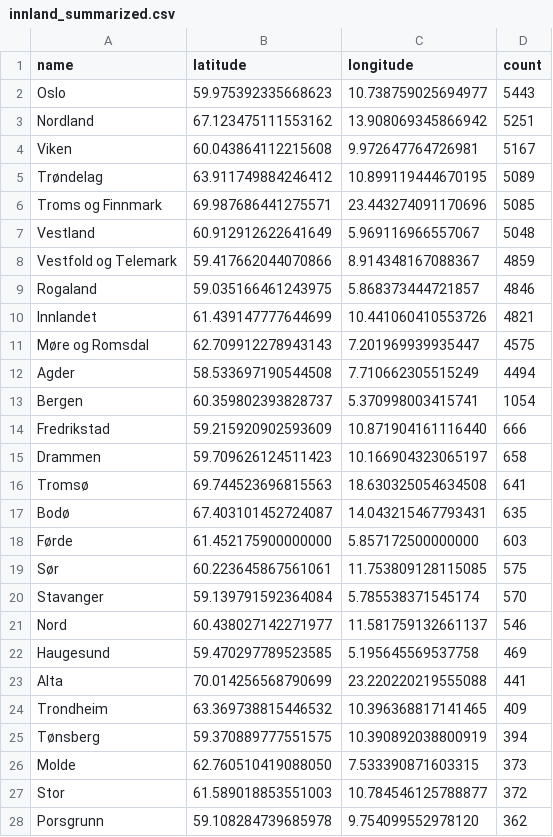
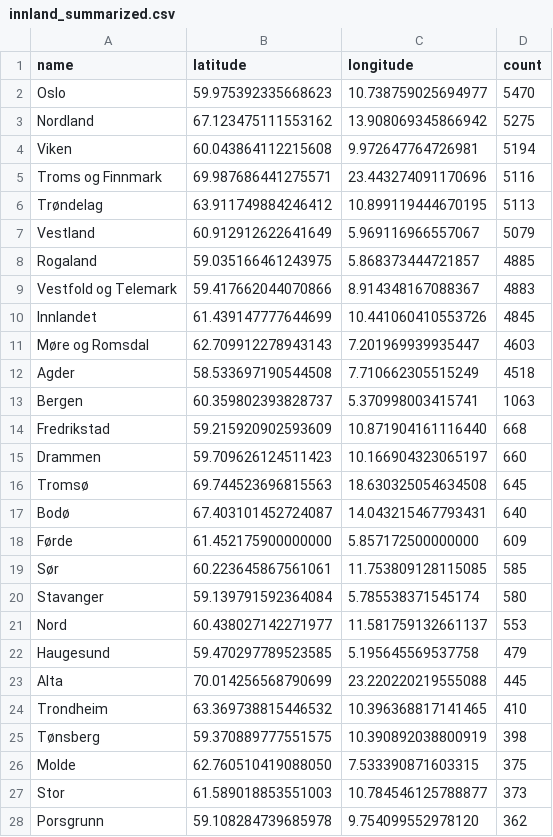
Before and after one commit to EllingOftedal/GIS-Blog, a CSV file: scripts/nrk/inland/results/innland_summarized.csv, drawn as a sheet; only a part is shown; the diff covers the shown part only.

```diff
--- a/scripts/nrk/inland/results/innland_summarized.csv
+++ b/scripts/nrk/inland/results/innland_summarized.csv
@@ -1,28 +1,28 @@
 name,latitude,longitude,count
-Oslo,59.975392335668623,10.738759025694977,5443
-Nordland,67.123475111553162,13.908069345866942,5251
-Viken,60.043864112215608,9.972647764726981,5167
-Trøndelag,63.911749884246412,10.899119444670195,5089
-Troms og Finnmark,69.987686441275571,23.443274091170696,5085
-Vestland,60.912912622641649,5.969116966557067,5048
-Vestfold og Telemark,59.417662044070866,8.914348167088367,4859
-Rogaland,59.035166461243975,5.868373444721857,4846
-Innlandet,61.439147777644699,10.441060410553726,4821
-Møre og Romsdal,62.709912278943143,7.201969939935447,4575
-Agder,58.533697190544508,7.710662305515249,4494
-Bergen,60.359802393828737,5.370998003415741,1054
-Fredrikstad,59.215920902593609,10.871904161116440,666
-Drammen,59.709626124511423,10.166904323065197,658
-Tromsø,69.744523696815563,18.630325054634508,641
-Bodø,67.403101452724087,14.043215467793431,635
-Førde,61.452175900000000,5.857172500000000,603
-Sør,60.223645867561061,11.753809128115085,575
-Stavanger,59.139791592364084,5.785538371545174,570
-Nord,60.438027142271977,11.581759132661137,546
-Haugesund,59.470297789523585,5.195645569537758,469
-Alta,70.014256568790699,23.220220219555088,441
-Trondheim,63.369738815446532,10.396368817141465,409
-Tønsberg,59.370889777551575,10.390892038800919,394
-Molde,62.760510419088050,7.533390871603315,373
-Stor,61.589018853551003,10.784546125788877,372
+Oslo,59.975392335668623,10.738759025694977,5470
+Nordland,67.123475111553162,13.908069345866942,5275
+Viken,60.043864112215608,9.972647764726981,5194
+Troms og Finnmark,69.987686441275571,23.443274091170696,5116
+Trøndelag,63.911749884246412,10.899119444670195,5113
+Vestland,60.912912622641649,5.969116966557067,5079
+Rogaland,59.035166461243975,5.868373444721857,4885
+Vestfold og Telemark,59.417662044070866,8.914348167088367,4883
+Innlandet,61.439147777644699,10.441060410553726,4845
+Møre og Romsdal,62.709912278943143,7.201969939935447,4603
+Agder,58.533697190544508,7.710662305515249,4518
+Bergen,60.359802393828737,5.370998003415741,1063
+Fredrikstad,59.215920902593609,10.871904161116440,668
+Drammen,59.709626124511423,10.166904323065197,660
+Tromsø,69.744523696815563,18.630325054634508,645
+Bodø,67.403101452724087,14.043215467793431,640
+Førde,61.452175900000000,5.857172500000000,609
+Sør,60.223645867561061,11.753809128115085,585
+Stavanger,59.139791592364084,5.785538371545174,580
+Nord,60.438027142271977,11.581759132661137,553
+Haugesund,59.470297789523585,5.195645569537758,479
+Alta,70.014256568790699,23.220220219555088,445
+Trondheim,63.369738815446532,10.396368817141465,410
+Tønsberg,59.370889777551575,10.390892038800919,398
+Molde,62.760510419088050,7.533390871603315,375
+Stor,61.589018853551003,10.784546125788877,373
 Porsgrunn,59.108284739685978,9.754099552978120,362
```
Also changed, not shown: 16 added rows, 16 removed rows and 12 edited cells elsewhere in this file, scripts/nrk/global/results/countries_summarized.csv.
